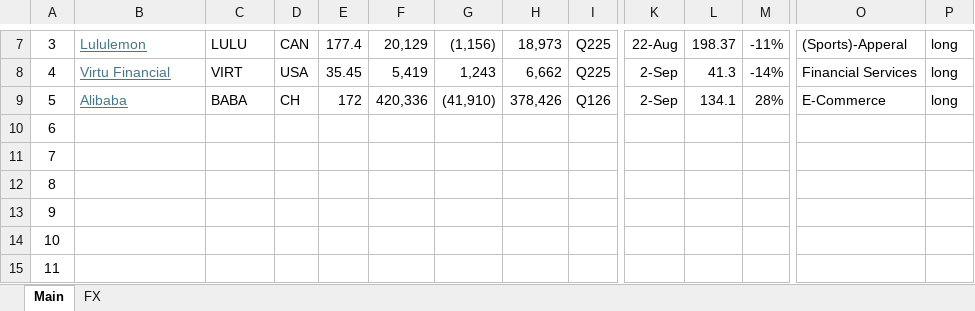
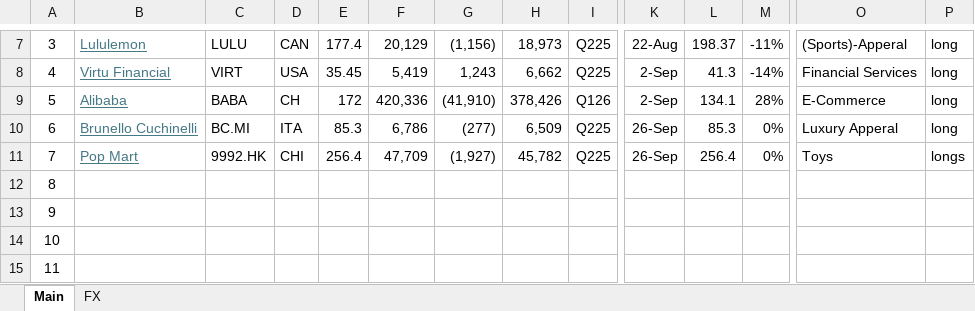
Before and after one commit to oscarsettje/MetaModels, an Excel workbook: Watchlist .xlsx, sheet Main, drawn as a sheet; only a part is shown, gaps mark what is left out; values as stored, in another font and other column widths than the file's, no borders; the diff covers the shown part only; the diff names each change by its address in the sheet, - before the commit and + after, or states it on an @@ line.

```diff
--- a/Watchlist .xlsx (sheet Main)
+++ b/Watchlist .xlsx (sheet Main)
-B10: (empty)
+B10: Brunello Cuchinelli
-C10: (empty)
+C10: BC.MI
-D10: (empty)
+D10: ITA
-E10: (empty)
+E10: 85.3
-F10: (empty)
+F10: 6,786
-G10: (empty)
+G10: (277)
-H10: (empty)
+H10: 6,509
-I10:I11: (empty)
+I10:I11: Q225
-K10:K11: (empty)
+K10:K11: 26-Sep
-L10: (empty)
+L10: 85.3
-M10:M11: (empty)
+M10:M11: 0%
-O10: (empty)
+O10: Luxury Apperal
-P10: (empty)
+P10: long
-B11: (empty)
+B11: Pop Mart
-C11: (empty)
+C11: 9992.HK
-D11: (empty)
+D11: CHI
-E11: (empty)
+E11: 256.4
-F11: (empty)
+F11: 47,709
-G11: (empty)
+G11: (1,927)
-H11: (empty)
+H11: 45,782
-L11: (empty)
+L11: 256.4
-O11: (empty)
+O11: Toys
-P11: (empty)
+P11: longs
```
Also changed, not shown: 3 edited cells elsewhere in this sheet, Entertainment.xlsx, Fashion.xlsx.
